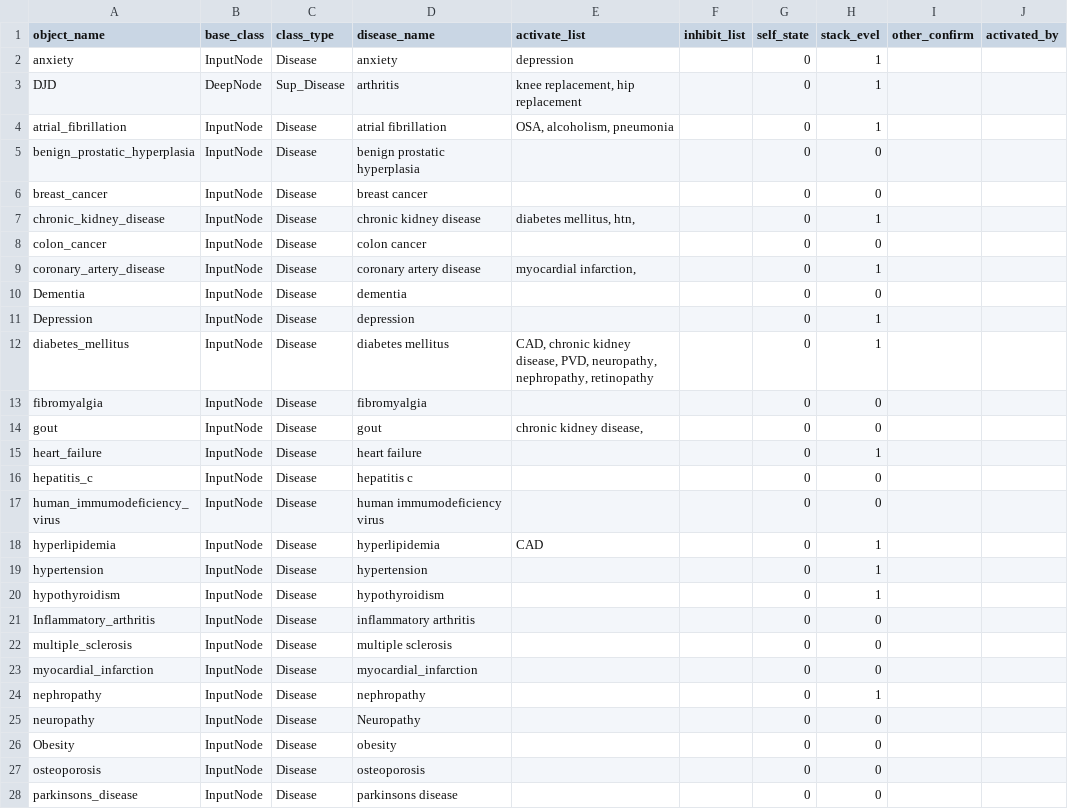
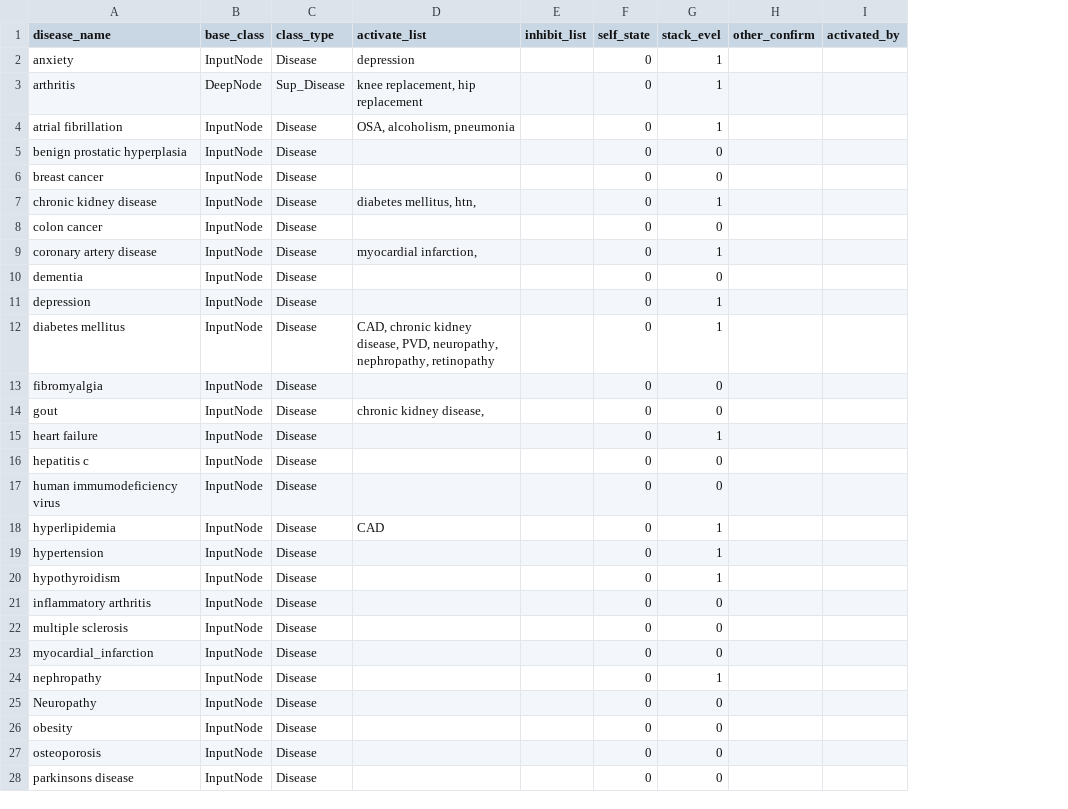
Before and after one commit to vrhegde/LU_files, a CSV file: objects_and_methods.csv, drawn as a sheet; only a part is shown; the diff covers the shown part only; the diff names each change by its address in the sheet, - before the commit and + after, or states it on an @@ line.

Commit message:
Add files via upload

```diff
--- a/objects_and_methods.csv
+++ b/objects_and_methods.csv
-column D (disease_name), rows 2-28: anxiety | arthritis | atrial fibrillation | benign prostatic hyperplasia | breast cancer | chronic kidney disease | colon cancer | coronary artery disease | dementia | depression | diabetes mellitus | fibromyalgia | gout | heart failure | hepatitis c | human immumodeficiency virus | hyperlipidemia | hypertension | hypothyroidism | inflammatory arthritis | multiple sclerosis | myocardial_infarction | nephropathy | Neuropathy | obesity | osteoporosis | parkinsons disease
-A1: object_name
+A1: disease_name
-A3 (disease_name): DJD
+A3 (disease_name): arthritis
-A4 (disease_name): atrial_fibrillation
+A4 (disease_name): atrial fibrillation
-A5 (disease_name): benign_prostatic_hyperplasia
+A5 (disease_name): benign prostatic hyperplasia
-A6 (disease_name): breast_cancer
+A6 (disease_name): breast cancer
-A7 (disease_name): chronic_kidney_disease
+A7 (disease_name): chronic kidney disease
-A8 (disease_name): colon_cancer
+A8 (disease_name): colon cancer
-A9 (disease_name): coronary_artery_disease
+A9 (disease_name): coronary artery disease
-A10 (disease_name): Dementia
+A10 (disease_name): dementia
-A11 (disease_name): Depression
+A11 (disease_name): depression
-A12 (disease_name): diabetes_mellitus
+A12 (disease_name): diabetes mellitus
-A15 (disease_name): heart_failure
+A15 (disease_name): heart failure
-A16 (disease_name): hepatitis_c
+A16 (disease_name): hepatitis c
-A17 (disease_name): human_immumodeficiency_virus
+A17 (disease_name): human immumodeficiency virus
-A21 (disease_name): Inflammatory_arthritis
+A21 (disease_name): inflammatory arthritis
-A22 (disease_name): multiple_sclerosis
+A22 (disease_name): multiple sclerosis
-A25 (disease_name): neuropathy
+A25 (disease_name): Neuropathy
-A26 (disease_name): Obesity
+A26 (disease_name): obesity
-A28 (disease_name): parkinsons_disease
+A28 (disease_name): parkinsons disease
```
Also changed, not shown: 16 edited cells elsewhere in this file.
